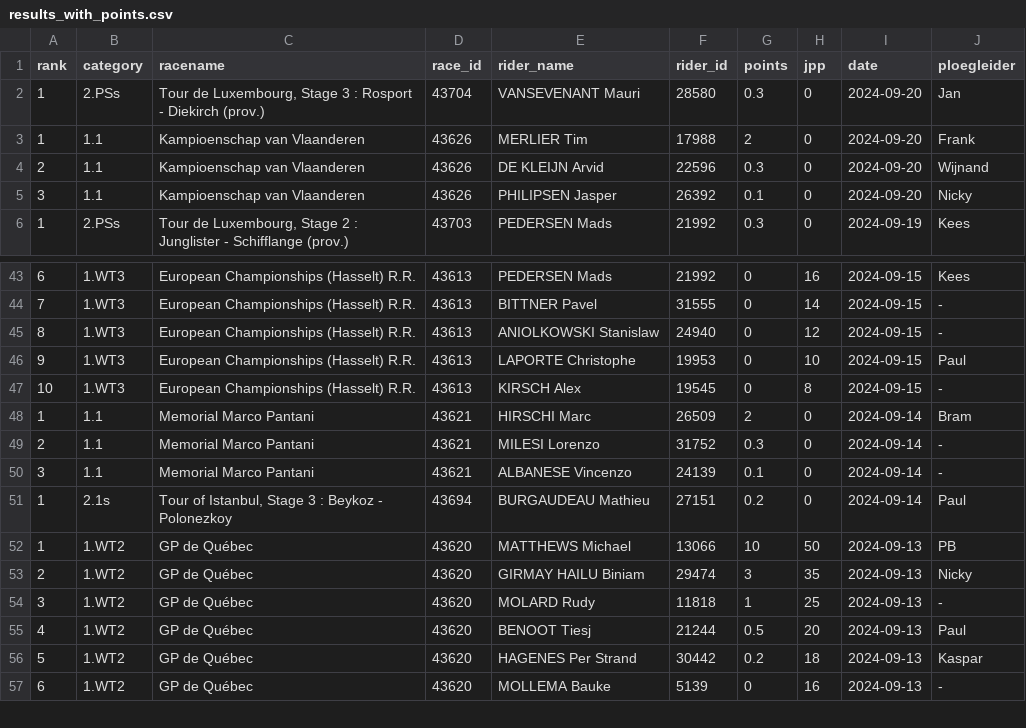
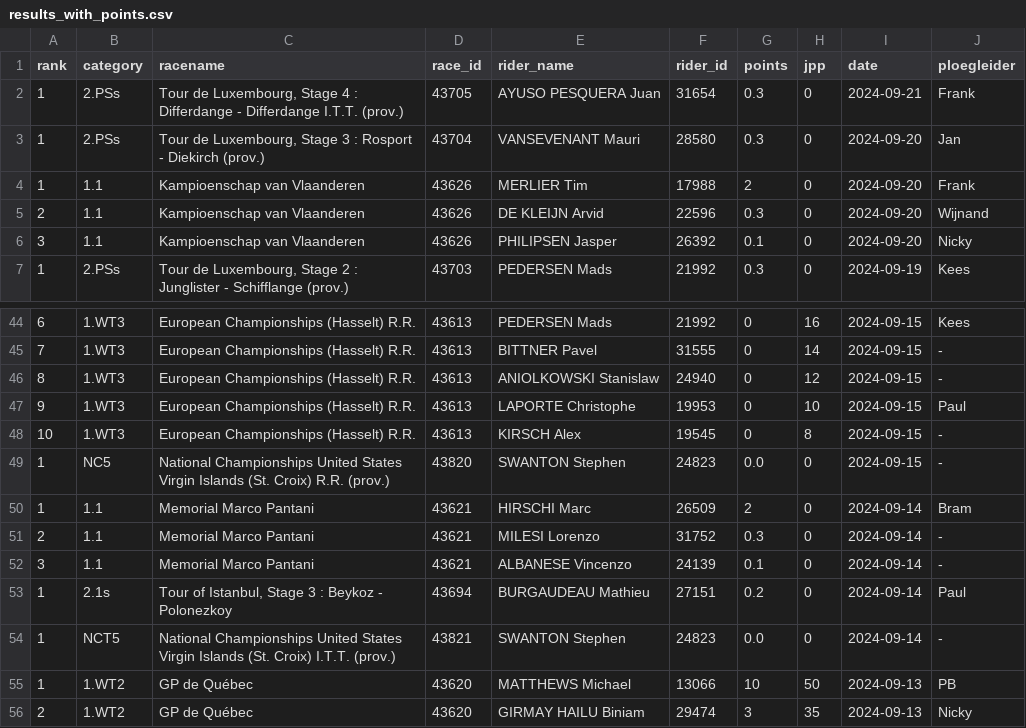
Before and after one commit to wijnandb/wielerspel2024, a CSV file: _data/results_with_points.csv, drawn as a sheet; only a part is shown, gaps mark what is left out; the shorter side is filled out with more unchanged rows.

Commit message:
Points processed at 2024-09-21T15:08:22

```diff
--- a/_data/results_with_points.csv
+++ b/_data/results_with_points.csv
@@ -1,2 +1,3 @@
 rank,category,racename,race_id,rider_name,rider_id,points,jpp,date,ploegleider
+1,2.PSs,"Tour de Luxembourg, Stage 4 : Differdange - Differdange I.T.T. (prov.)",43705,AYUSO PESQUERA Juan,31654,0.3,0,2024-09-21,Frank
 1,2.PSs,"Tour de Luxembourg, Stage 3 : Rosport - Diekirch (prov.)",43704,VANSEVENANT Mauri,28580,0.3,0,2024-09-20,Jan
@@ -47,2 +48,3 @@ rank,category,racename,race_id,rider_name,rider_id,points,jpp,date,ploegleider
 10,1.WT3,European Championships (Hasselt) R.R.,43613,KIRSCH Alex,19545,0,8,2024-09-15,-
+1,NC5,National Championships United States Virgin Islands (St. Croix) R.R. (prov.),43820,SWANTON Stephen,24823,0.0,0,2024-09-15,-
 1,1.1,Memorial Marco Pantani,43621,HIRSCHI Marc,26509,2,0,2024-09-14,Bram
@@ -51,2 +53,3 @@ rank,category,racename,race_id,rider_name,rider_id,points,jpp,date,ploegleider
 1,2.1s,"Tour of Istanbul, Stage 3 : Beykoz - Polonezkoy",43694,BURGAUDEAU Mathieu,27151,0.2,0,2024-09-14,Paul
+1,NCT5,National Championships United States Virgin Islands (St. Croix) I.T.T. (prov.),43821,SWANTON Stephen,24823,0.0,0,2024-09-14,-
 1,1.WT2,GP de Québec,43620,MATTHEWS Michael,13066,10,50,2024-09-13,PB
```
Also changed, not shown: _data/latest_results_with_points.csv, _data/ploegleiders/frank.csv, 5 other files.
